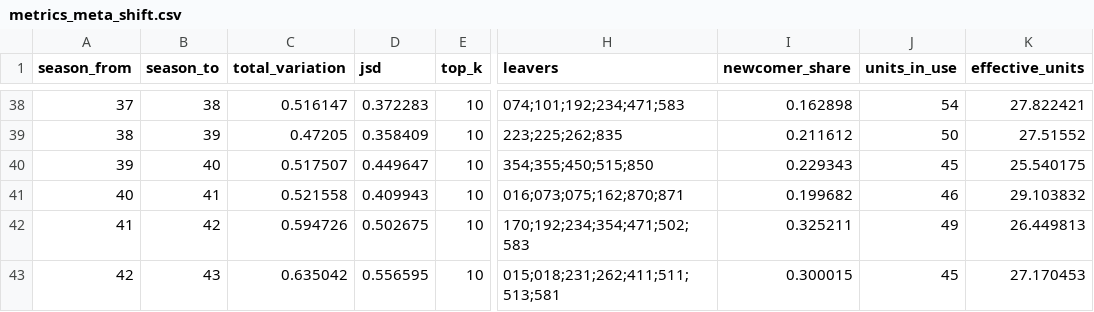
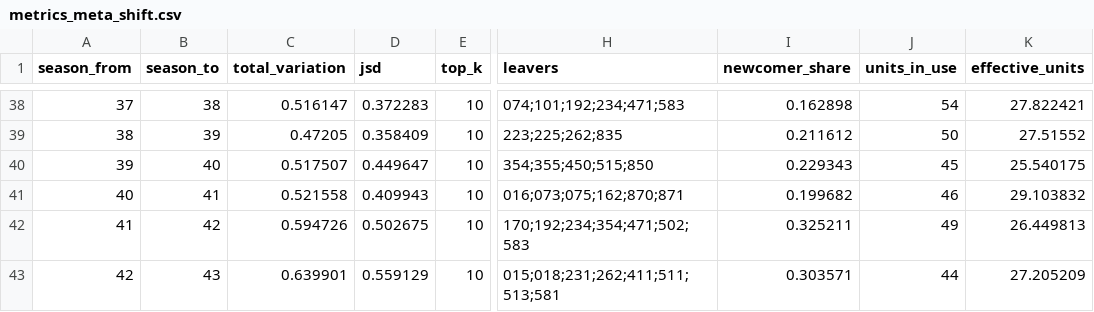
Before and after one commit to Jgaram/nikke-analysis, a CSV file: data/processed/metrics_meta_shift.csv, drawn as a sheet; only a part is shown, gaps mark what is left out; the diff names each change by its address in the sheet, - before the commit and + after, or states it on an @@ line.

```diff
--- a/data/processed/metrics_meta_shift.csv
+++ b/data/processed/metrics_meta_shift.csv
-C43 (total_variation): 0.635042
+C43 (total_variation): 0.639901
-D43 (jsd): 0.556595
+D43 (jsd): 0.559129
-I43 (newcomer_share): 0.300015
+I43 (newcomer_share): 0.303571
-J43 (units_in_use): 45
+J43 (units_in_use): 44
-K43 (effective_units): 27.170453
+K43 (effective_units): 27.205209
```
Also changed, not shown: data/processed/metrics_element_tiers.csv, data/processed/metrics_overall_tiers.csv, 13 other files.
